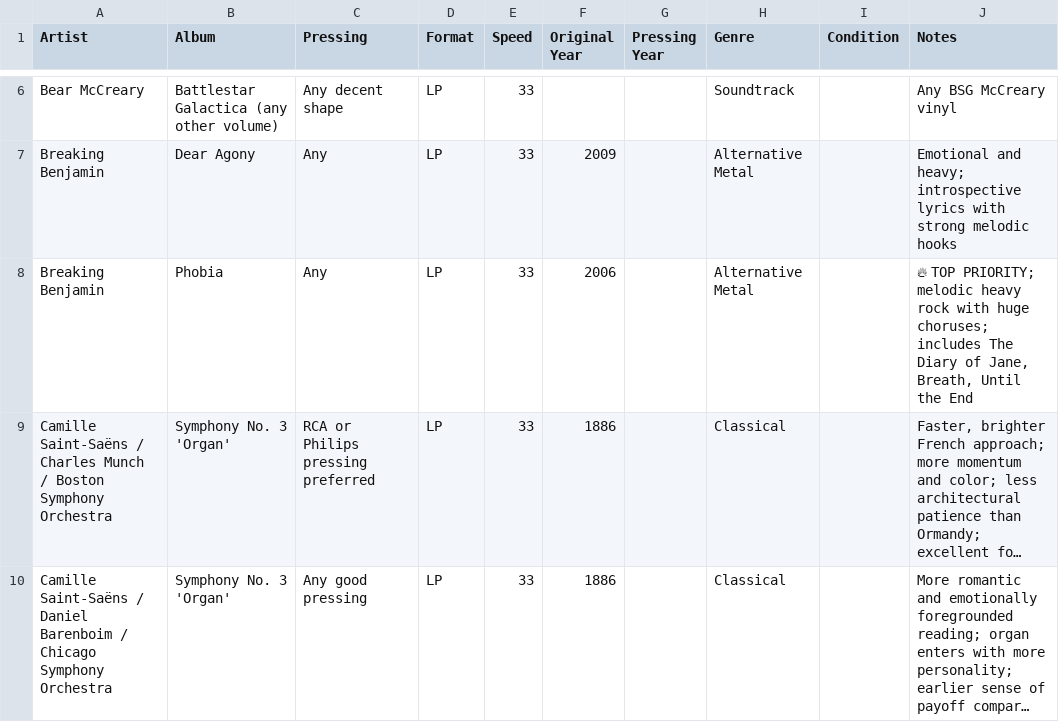
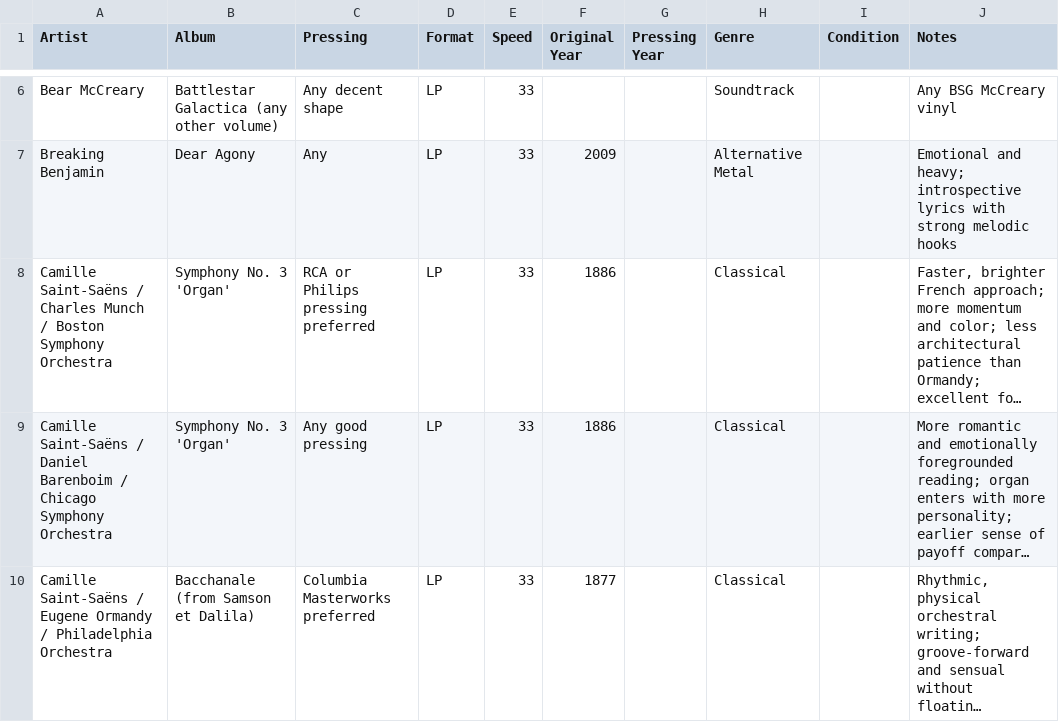
Before and after one commit to LindsayB610/family-vinyl, a CSV file: wishlist.csv, drawn as a sheet; only a part is shown, gaps mark what is left out; the shorter side is filled out with more unchanged rows; long unchanged cells end in …; the diff names each change by its address in the sheet, - before the commit and + after, or states it on an @@ line.

Commit message:
Remove wishlist entry: Breaking Benjamin - Phobia

```diff
--- a/wishlist.csv
+++ b/wishlist.csv
-row 8: Breaking Benjamin | Phobia | Any | LP | 33 | 2006 |  | Alternative Metal |  | 🔥 TOP PRIORITY; melodic heavy rock with huge choruses; includes The Diary of Jane, Breath, Until the End
```
